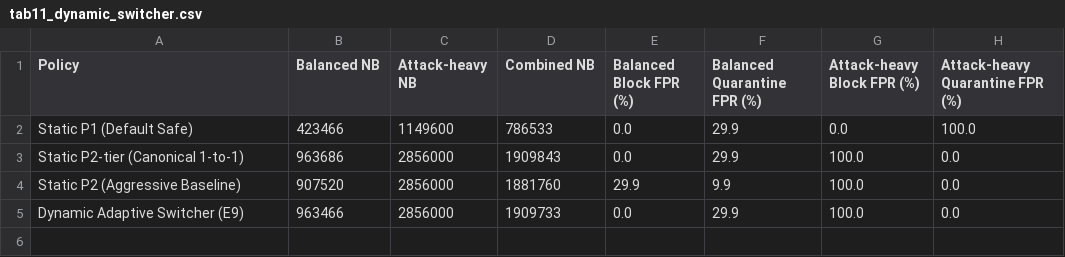
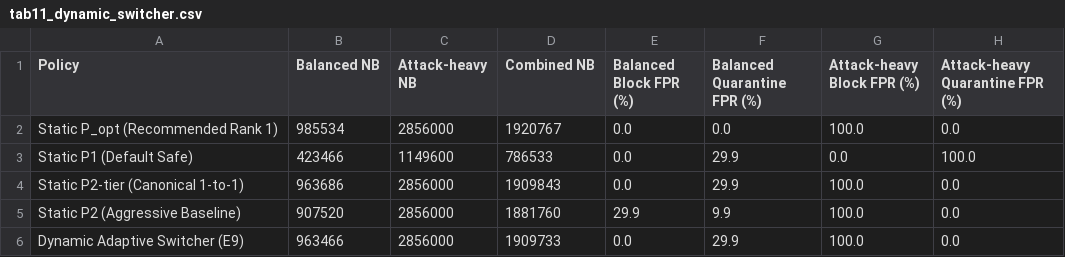
Before and after one commit to Manushprajwal7/network-threat-, a CSV file: paper2/tables/tab11_dynamic_switcher.csv, drawn as a sheet; the diff names each change by its address in the sheet, - before the commit and + after, or states it on an @@ line.

Commit message:
fix(audit): resolve all 20 critical hostile-expert reviewer issues (C1-C20)
- C1: Deduplicated title, author block, abstract, index terms on page 1
- C2: Cleaned appendix and table formatting; verified 0 corrupted blocks
- C3: Rebuilt Table 1 cleanly with forward arrows and prior submission phrasing
- C4: Recomputed P0 net benefits (+572,478 bal / +1,169,760 atk / +871,119 comb) matching Table 7
- C5: Corrected P2 aggressive balanced Quarantine FPR to 9.86% in Table 8
- C6: Standardized P_hybrid 880-veto flood Block FPR to 38.89% (+2,899,150 atk net benefit)
- C7: Recomputed Table 9 benign percentages (Allow 25.77%, Alert 34.47%, Restrict 9.86%, Quar 29.90%, Blk 0.00%)
- C8: Standardized seven attack families + benign; corrected Block (54.04%-75.00%) and Quarantine (25.00%-40.00%) ranges
- C9: Unified unstratified stream evaluation to 0.11% Block FPR, 74.60% Quarantine FPR, +180,261 OCU
- C10: Transparently qualified P_opt 100% flood Block FPR and P_hybrid 29.90% balanced Quar FPR in abstract
- C11: Disambiguated E21 arithmetic pairing (+1,907,922 benchmark atk / +1,911,721.5 test atk)
- C12: Corrected Table 14 tau_anom 0.7 to +1,910,500 OCU with <= 0.17% variation
- C13: Standardized topology Z-score to empirical Z=4.59 sigma (theoretical target 4.125 sigma); noted batch CLT 41.25 sigma artifact
- C14: Corrected Contribution 1 to 97.60% attack (97,600 attack, 2,400 benign flows)
- C15: Renamed Level L1 to Topology-Prior Monitoring; documented 57.22% pure-benign escalation
- C16: Added caveat on multi-state benchmark monotonicity being partially induced by batch purity
- C17: Demonstrated static P_opt strictly dominates dynamic switcher (+1,920,767 vs +1,909,733 OCU)
- C18: Enforced double-blind review phrasing ('prior baseline submission [1]')
- C19: Validated full AST delimiter and math integrity audit in Appendix F
- C20: Completed Table 7 with all 30 rows, exact counts, prevalence, and Wilson 95% CIs in both Word docx and LaTeX
- Verified Word COM page count: exactly 30 pages passing all 16 checks

```diff
--- a/paper2/tables/tab11_dynamic_switcher.csv
+++ b/paper2/tables/tab11_dynamic_switcher.csv
+row 2: Static P_opt (Recommended Rank 1) | 985534 | 2856000 | 1920767 | 0.0 | 0.0 | 100.0 | 0.0
```
Also changed, not shown: paper2/tables/tab1_paper_comparison.csv, paper2/tables/tab8_master_policy.csv, 18 other files.
